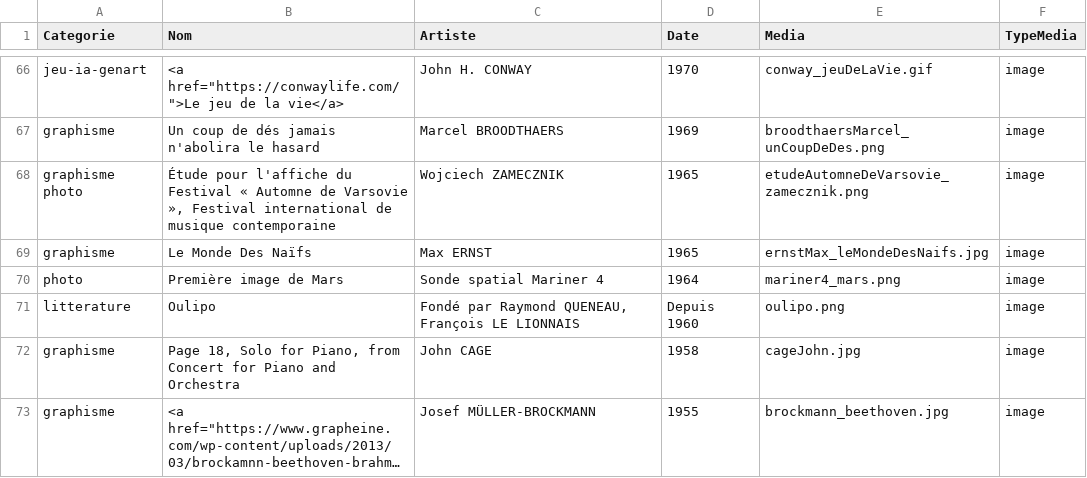
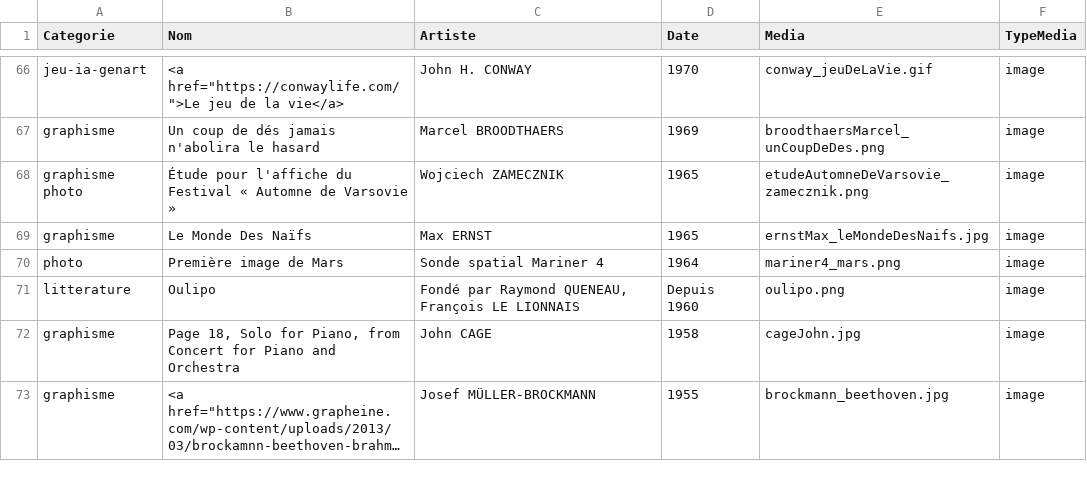
Before and after one commit to NicolasMassart/alice.massart.org, a CSV file: html_secondaires/references/references.csv, drawn as a sheet; only a part is shown, gaps mark what is left out; long unchanged cells end in ….

```diff
--- a/html_secondaires/references/references.csv
+++ b/html_secondaires/references/references.csv
@@ -67,3 +67,3 @@ jeu-ia-genart;<a href="https://conwaylife.com/">Le jeu de la vie</a>;John H. CON
 graphisme;Un coup de dés jamais n'abolira le hasard;Marcel BROODTHAERS;1969;broodthaersMarcel_unCoupDeDes.png;image
-graphisme photo;Étude pour l'affiche du Festival « Automne de Varsovie », Festival international de musique contemporaine ;Wojciech ZAMECZNIK;1965;etudeAutomneDeVarsovie_zamecznik.png;image
+graphisme photo;Étude pour l'affiche du Festival « Automne de Varsovie » ;Wojciech ZAMECZNIK;1965;etudeAutomneDeVarsovie_zamecznik.png;image
 graphisme;Le Monde Des Naïfs;Max ERNST;1965;ernstMax_leMondeDesNaifs.jpg;image
```
Also changed, not shown: 6 other files.
